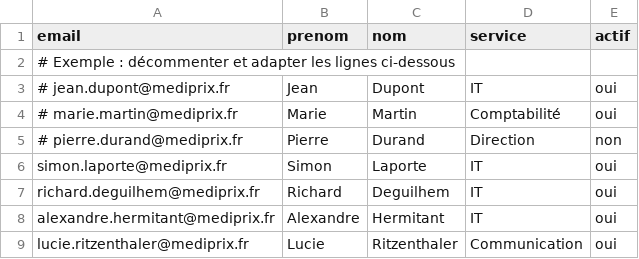
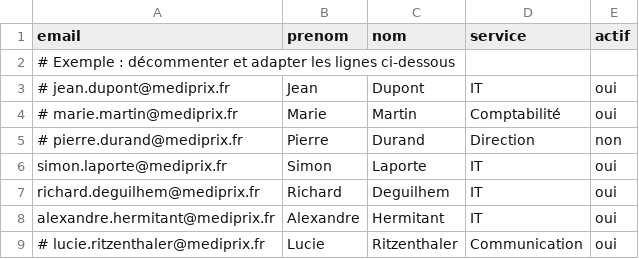
Before and after one commit to auganmadet/MediCore, a CSV file: config/metabase_users.csv, drawn as a sheet.

Commit message:
feat: provisionnement utilisateurs + config SMTP Google Workspace
- provision_metabase_users.py : fix API membership, reactivate/delete,
  support comptes désactivés (include_deactivated)
- guide_provisionnement_metabase.md : config SMTP complète (Google Workspace,
  mot de passe d'application, dépannage IPv6/auth)
- Dashboards.md : noms cartes alignés, SQL équivalents corrigés (tables agrégées)
- metabase_users.csv : 3 utilisateurs IT (Simon, Richard, Alexandre)
- verify_sql_equiv.py : script de vérification SQL cartes vs doc

```diff
--- a/config/metabase_users.csv
+++ b/config/metabase_users.csv
@@ -8,2 +8,2 @@ richard.deguilhem@mediprix.fr,Richard,Deguilhem,IT,oui
 alexandre.hermitant@mediprix.fr,Alexandre,Hermitant,IT,oui
-lucie.ritzenthaler@mediprix.fr,Lucie,Ritzenthaler,Communication,oui
+# lucie.ritzenthaler@mediprix.fr,Lucie,Ritzenthaler,Communication,oui
```
Also changed, not shown: 4 other files.
